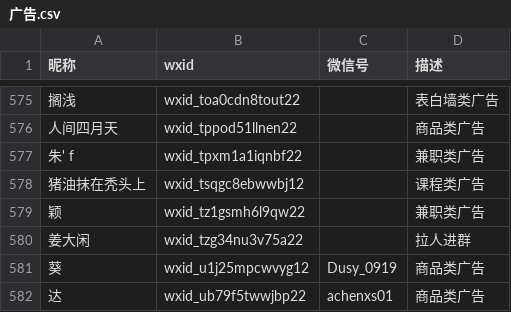
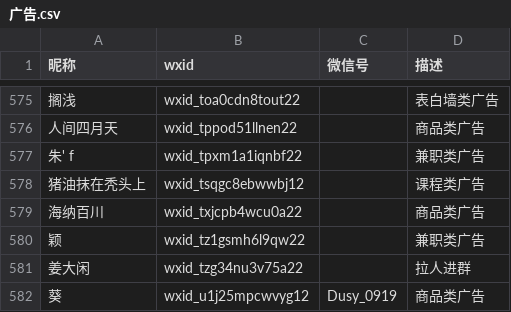
Before and after one commit to blacklisting/weixin, a CSV file: 广告.csv, drawn as a sheet; only a part is shown, gaps mark what is left out; the shorter side is filled out with more unchanged rows; the diff names each change by its address in the sheet, - before the commit and + after, or states it on an @@ line.

Commit message:
Update with a comment just seen.

```diff
--- a/广告.csv
+++ b/广告.csv
+row 579: 海纳百川 | wxid_txjcpb4wcu0a22 |  | 商品类广告
```
